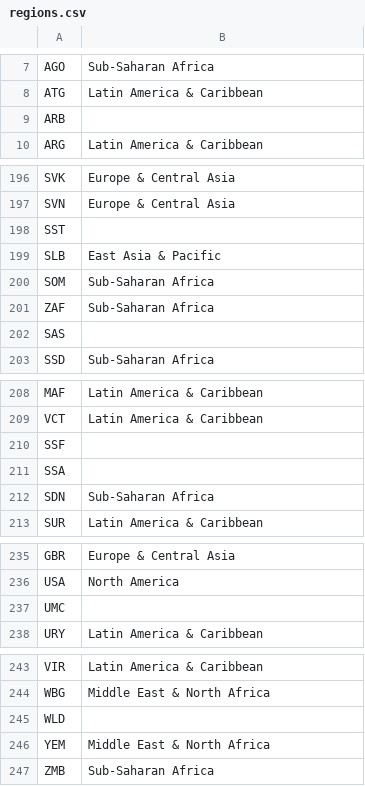
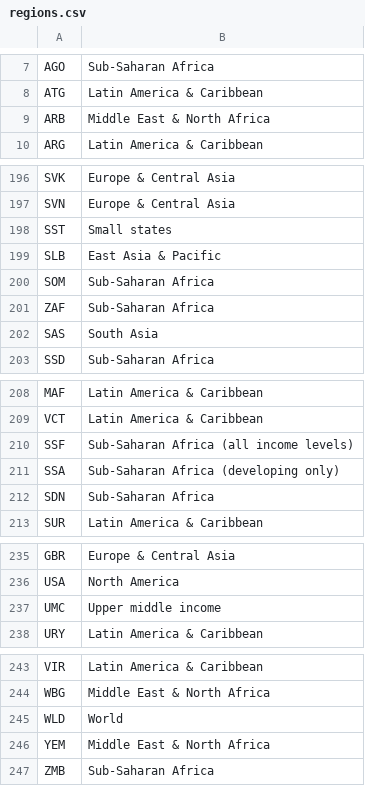
Before and after one commit to dompazdzierz/pdzd, a CSV file: data/regions.csv, drawn as a sheet; only a part is shown, gaps mark what is left out; the diff covers the shown part only.

```diff
--- a/data/regions.csv
+++ b/data/regions.csv
@@ -8,3 +8,3 @@ AGO,Sub-Saharan Africa
 ATG,Latin America & Caribbean
-ARB,
+ARB,Middle East & North Africa
 ARG,Latin America & Caribbean
@@ -197,3 +197,3 @@ SVK,Europe & Central Asia
 SVN,Europe & Central Asia
-SST,
+SST,Small states
 SLB,East Asia & Pacific
@@ -201,3 +201,3 @@ SOM,Sub-Saharan Africa
 ZAF,Sub-Saharan Africa
-SAS,
+SAS,South Asia
 SSD,Sub-Saharan Africa
@@ -209,4 +209,4 @@ MAF,Latin America & Caribbean
 VCT,Latin America & Caribbean
-SSF,
-SSA,
+SSF,Sub-Saharan Africa (all income levels)
+SSA,Sub-Saharan Africa (developing only)
 SDN,Sub-Saharan Africa
@@ -236,3 +236,3 @@ GBR,Europe & Central Asia
 USA,North America
-UMC,
+UMC,Upper middle income
 URY,Latin America & Caribbean
@@ -244,3 +244,3 @@ VIR,Latin America & Caribbean
 WBG,Middle East & North Africa
-WLD,
+WLD,World
 YEM,Middle East & North Africa
```
Also changed, not shown: 26 edited cells elsewhere in this file.
